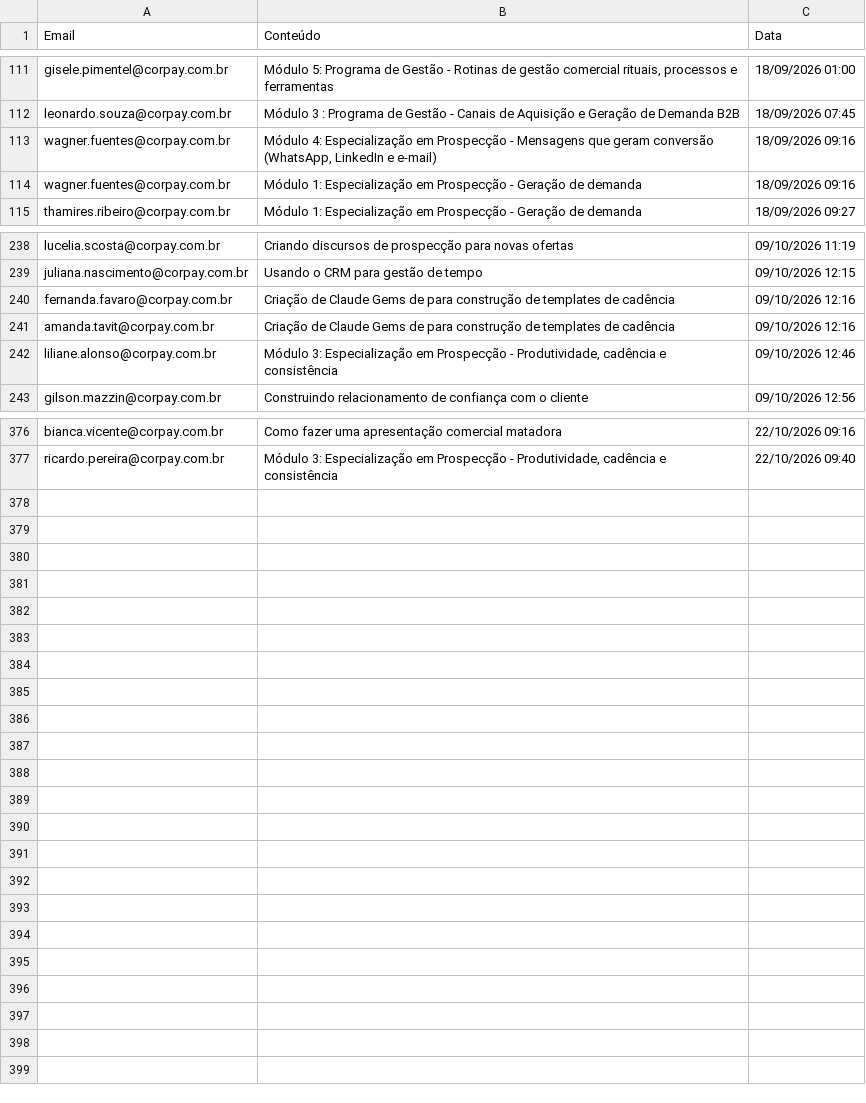
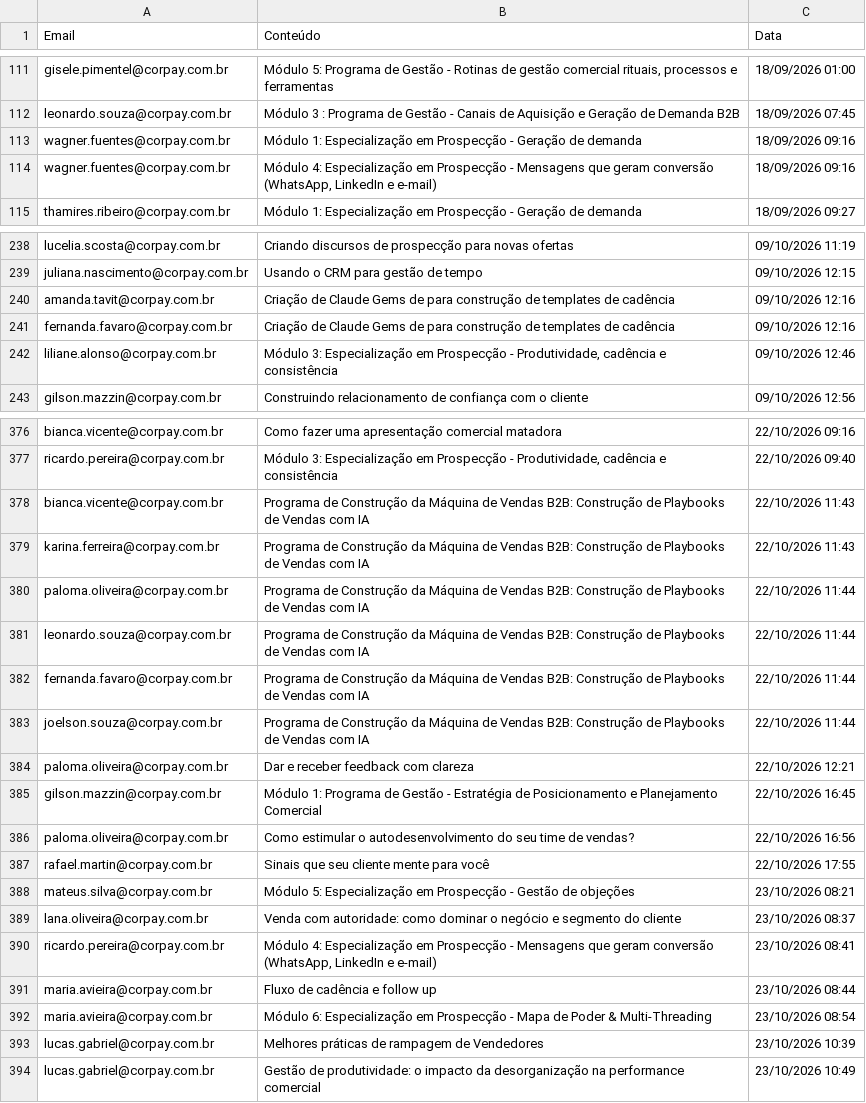
Before and after one commit to thaynarasantos-sketch/GrupoSemParar, a CSV file: data/consumo_supabase.csv, drawn as a sheet; only a part is shown, gaps mark what is left out.

```diff
--- a/data/consumo_supabase.csv
+++ b/data/consumo_supabase.csv
@@ -112,4 +112,4 @@ gisele.pimentel@corpay.com.br,"Módulo 5: Programa de Gestão - Rotinas de gest
 leonardo.souza@corpay.com.br,Módulo 3 : Programa de Gestão - Canais de Aquisição e Geração de Demanda B2B,18/09/2026 07:45
+wagner.fuentes@corpay.com.br,Módulo 1: Especialização em Prospecção - Geração de demanda,18/09/2026 09:16
 wagner.fuentes@corpay.com.br,"Módulo 4: Especialização em Prospecção - Mensagens que geram conversão (WhatsApp, LinkedIn e e-mail)",18/09/2026 09:16
-wagner.fuentes@corpay.com.br,Módulo 1: Especialização em Prospecção - Geração de demanda,18/09/2026 09:16
 thamires.ribeiro@corpay.com.br,Módulo 1: Especialização em Prospecção - Geração de demanda,18/09/2026 09:27
@@ -239,4 +239,4 @@ lucelia.scosta@corpay.com.br,Criando discursos de prospecção para novas oferta
 juliana.nascimento@corpay.com.br,Usando o CRM para gestão de tempo,09/10/2026 12:15
+amanda.tavit@corpay.com.br,Criação de Claude Gems de para construção de templates de cadência,09/10/2026 12:16
 fernanda.favaro@corpay.com.br,Criação de Claude Gems de para construção de templates de cadência,09/10/2026 12:16
-amanda.tavit@corpay.com.br,Criação de Claude Gems de para construção de templates de cadência,09/10/2026 12:16
 liliane.alonso@corpay.com.br,"Módulo 3: Especialização em Prospecção - Produtividade, cadência e consistência",09/10/2026 12:46
@@ -377 +377,18 @@ bianca.vicente@corpay.com.br,Como fazer uma apresentação comercial matadora,22
 ricardo.pereira@corpay.com.br,"Módulo 3: Especialização em Prospecção - Produtividade, cadência e consistência",22/10/2026 09:40
+bianca.vicente@corpay.com.br,Programa de Construção da Máquina de Vendas B2B: Construção de Playbooks de Vendas com IA,22/10/2026 11:43
+karina.ferreira@corpay.com.br,Programa de Construção da Máquina de Vendas B2B: Construção de Playbooks de Vendas com IA,22/10/2026 11:43
+paloma.oliveira@corpay.com.br,Programa de Construção da Máquina de Vendas B2B: Construção de Playbooks de Vendas com IA,22/10/2026 11:44
+leonardo.souza@corpay.com.br,Programa de Construção da Máquina de Vendas B2B: Construção de Playbooks de Vendas com IA,22/10/2026 11:44
+fernanda.favaro@corpay.com.br,Programa de Construção da Máquina de Vendas B2B: Construção de Playbooks de Vendas com IA,22/10/2026 11:44
+joelson.souza@corpay.com.br,Programa de Construção da Máquina de Vendas B2B: Construção de Playbooks de Vendas com IA,22/10/2026 11:44
+paloma.oliveira@corpay.com.br,Dar e receber feedback com clareza,22/10/2026 12:21
+gilson.mazzin@corpay.com.br,Módulo 1: Programa de Gestão - Estratégia de Posicionamento e Planejamento Comercial,22/10/2026 16:45
+paloma.oliveira@corpay.com.br,Como estimular o autodesenvolvimento do seu time de vendas?,22/10/2026 16:56
+rafael.martin@corpay.com.br,Sinais que seu cliente mente para você,22/10/2026 17:55
+mateus.silva@corpay.com.br,Módulo 5: Especialização em Prospecção - Gestão de objeções,23/10/2026 08:21
+lana.oliveira@corpay.com.br,Venda com autoridade: como dominar o negócio e segmento do cliente,23/10/2026 08:37
+ricardo.pereira@corpay.com.br,"Módulo 4: Especialização em Prospecção - Mensagens que geram conversão (WhatsApp, LinkedIn e e-mail)",23/10/2026 08:41
+maria.avieira@corpay.com.br,Fluxo de cadência e follow up,23/10/2026 08:44
+maria.avieira@corpay.com.br,Módulo 6: Especialização em Prospecção - Mapa de Poder & Multi-Threading,23/10/2026 08:54
+lucas.gabriel@corpay.com.br,Melhores práticas de rampagem de Vendedores,23/10/2026 10:39
+lucas.gabriel@corpay.com.br,Gestão de produtividade: o impacto da desorganização na performance comercial,23/10/2026 10:49
```
